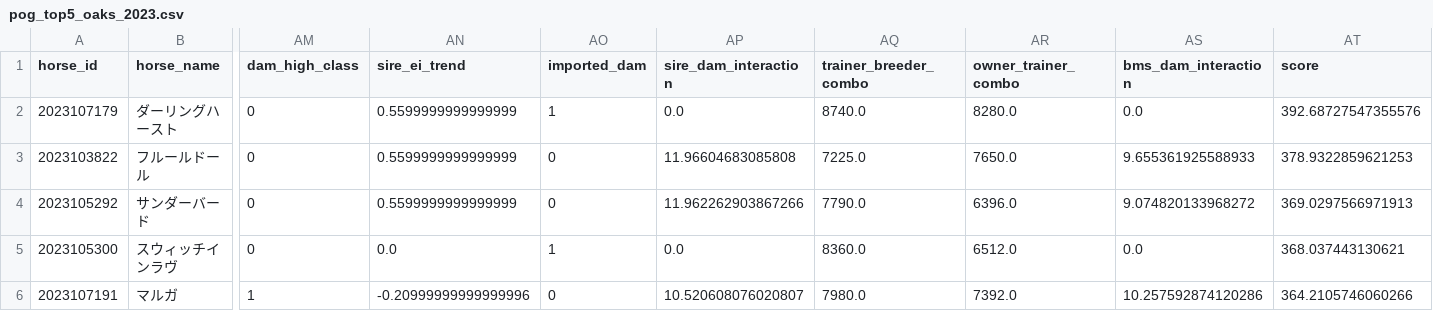
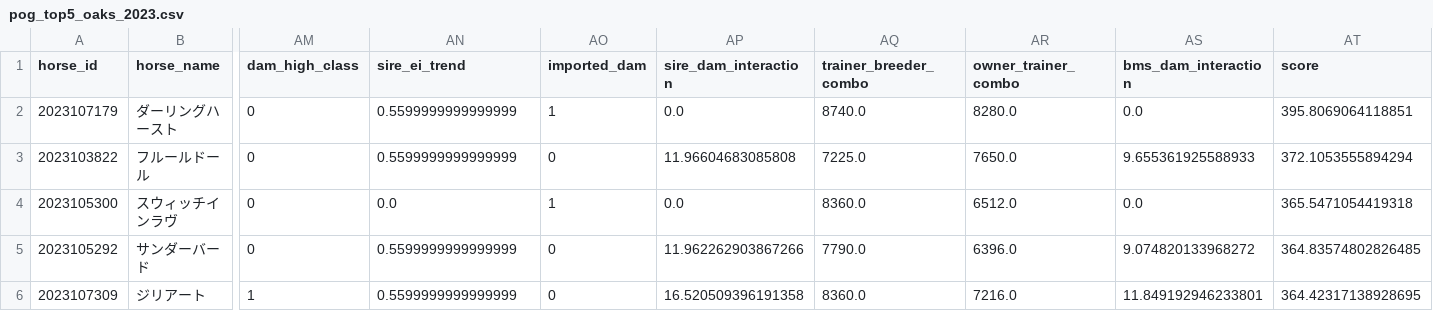
Before and after one commit to shoichi9999/MyAI3, a CSV file: data/pog_top5_oaks_2023.csv, drawn as a sheet; only a part is shown, gaps mark what is left out; removed rows and columns are numbered as before the commit, all else as after; rows hold the shown columns only; the diff names each change by its address in the sheet, - before the commit and + after, or states it on an @@ line.

```diff
--- a/data/pog_top5_oaks_2023.csv
+++ b/data/pog_top5_oaks_2023.csv
-AT2 (score): 392.68727547355576
+AT2 (score): 395.8069064118851
-AT3 (score): 378.9322859621253
+AT3 (score): 372.1053555894294
-row 4: 2023105292 | サンダーバード | 0 | 0.5599999999999999 | 0 | 11.962262903867266 | 7790.0 | 6396.0 | 9.074820133968272 | 369.0297566971913
-AT4 (score): 368.037443130621
+AT4 (score): 365.5471054419318
-row 6: 2023107191 | マルガ | 1 | -0.20999999999999996 | 0 | 10.520608076020807 | 7980.0 | 7392.0 | 10.257592874120286 | 364.2105746060266
+row 5: 2023105292 | サンダーバード | 0 | 0.5599999999999999 | 0 | 11.962262903867266 | 7790.0 | 6396.0 | 9.074820133968272 | 364.83574802826485
+row 6: 2023107309 | ジリアート | 1 | 0.5599999999999999 | 0 | 16.520509396191358 | 8360.0 | 7216.0 | 11.849192946233801 | 364.42317138928695
```
Also changed, not shown: data/pog_top30_2023.csv, data/pog_top30_2024.csv, 7 other files.
